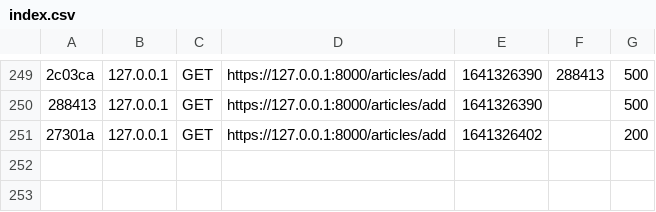
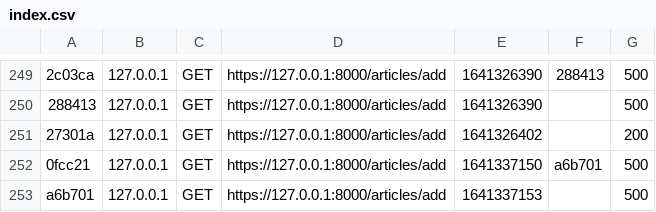
Before and after one commit to maxstain/Symfony-project, a CSV file: var/cache/dev/profiler/index.csv, drawn as a sheet; only a part is shown, gaps mark what is left out; the diff names each change by its address in the sheet, - before the commit and + after, or states it on an @@ line.

Commit message:
refactor: working on the add article form

```diff
--- a/var/cache/dev/profiler/index.csv
+++ b/var/cache/dev/profiler/index.csv
+row 252: 0fcc21 | 127.0.0.1 | GET | https://127.0.0.1:8000/articles/add | 1641337150 | a6b701 | 500
+row 253: a6b701 | 127.0.0.1 | GET | https://127.0.0.1:8000/articles/add | 1641337153 |  | 500
```
Also changed, not shown: 6 other files.
